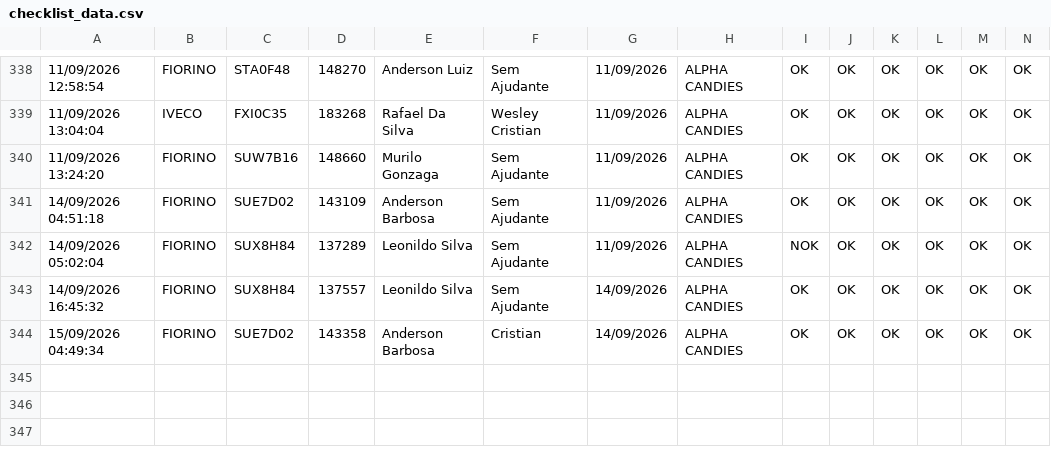
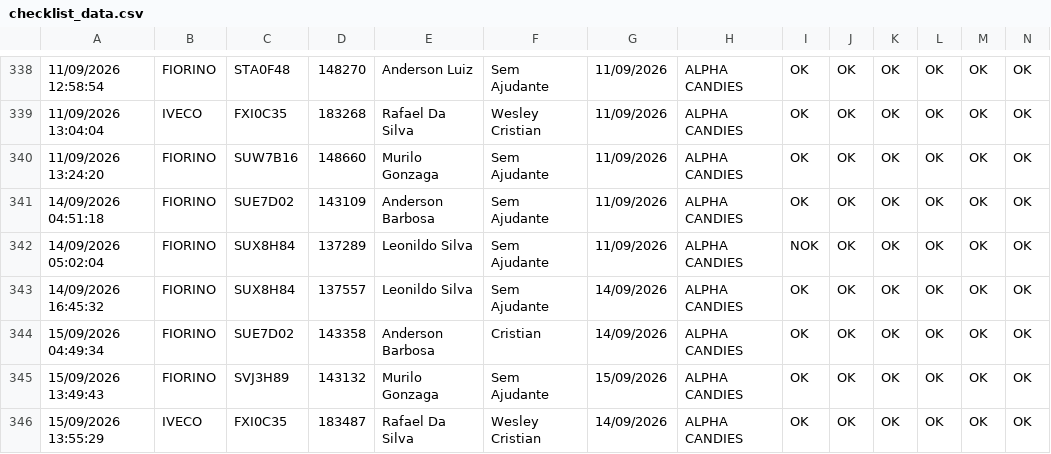
Before and after one commit to rot-alpha/carverify, a CSV file: src/data/checklist_data.csv, drawn as a sheet; only a part is shown, gaps mark what is left out; rows hold the shown columns only; the diff names each change by its address in the sheet, - before the commit and + after, or states it on an @@ line.

```diff
--- a/src/data/checklist_data.csv
+++ b/src/data/checklist_data.csv
+row 345: 15/09/2026 13:49:43 | FIORINO | SVJ3H89 | 143132 | Murilo Gonzaga | Sem Ajudante | 15/09/2026 | ALPHA CANDIES | OK | OK | OK | OK | OK | OK
+row 346: 15/09/2026 13:55:29 | IVECO | FXI0C35 | 183487 | Rafael Da Silva | Wesley Cristian | 14/09/2026 | ALPHA CANDIES | OK | OK | OK | OK | OK | OK
```
